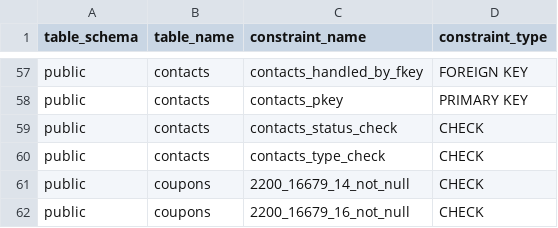
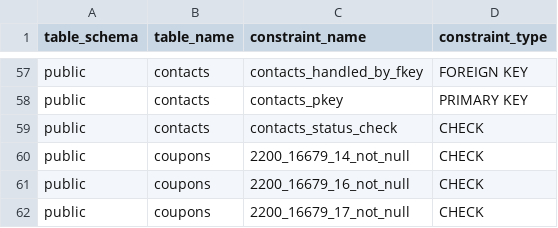
Before and after one commit to pro-koya/city_on_farm, a CSV file: table-info/constraints.csv, drawn as a sheet; only a part is shown, gaps mark what is left out; the shorter side is filled out with more unchanged rows.

```diff
--- a/table-info/constraints.csv
+++ b/table-info/constraints.csv
@@ -59,3 +59,2 @@ public,contacts,contacts_pkey,PRIMARY KEY
 public,contacts,contacts_status_check,CHECK
-public,contacts,contacts_type_check,CHECK
 public,coupons,2200_16679_14_not_null,CHECK
```
Also changed, not shown: 1 other file.
